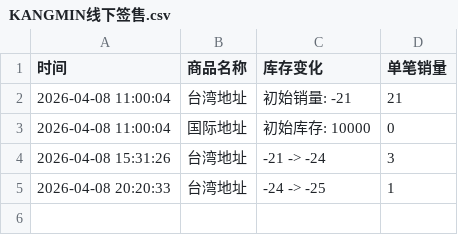
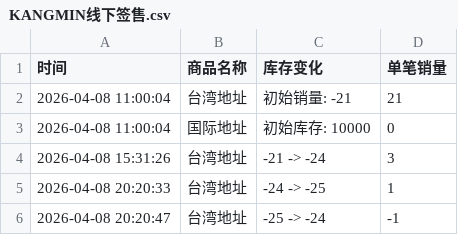
Before and after one commit to Juineii/kangmin_km0413, a CSV file: KANGMIN线下签售.csv, drawn as a sheet.

Commit message:
自动更新数据 2026-04-08 20:20:49

```diff
--- a/KANGMIN线下签售.csv
+++ b/KANGMIN线下签售.csv
@@ -5 +5,2 @@
 2026-04-08 20:20:33,台湾地址,-24 -> -25,1
+2026-04-08 20:20:47,台湾地址,-25 -> -24,-1
```
